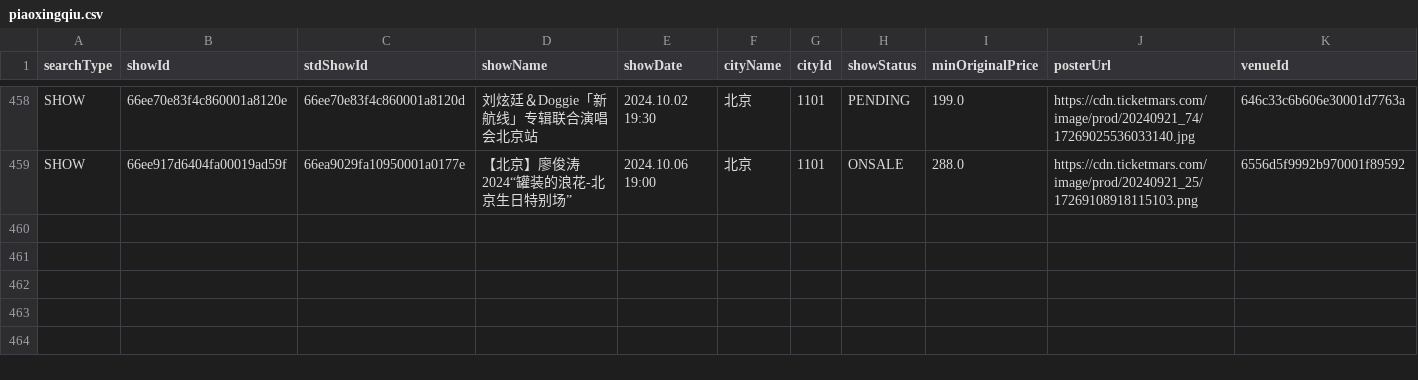
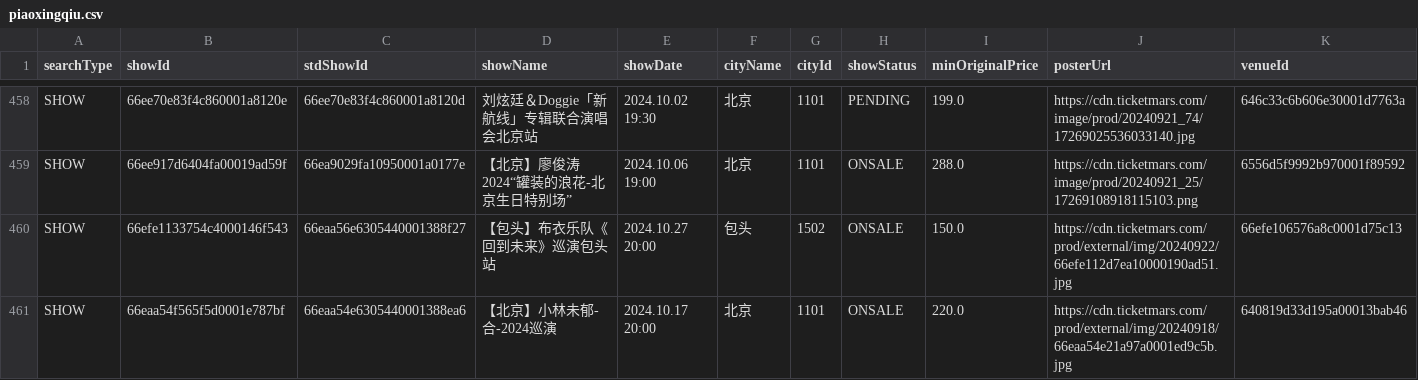
Before and after one commit to yuyq18/Music-Crawler, a CSV file: data/meta_info/piaoxingqiu.csv, drawn as a sheet; only a part is shown, gaps mark what is left out; rows hold the shown columns only; the diff names each change by its address in the sheet, - before the commit and + after, or states it on an @@ line.

Commit message:
update data

```diff
--- a/data/meta_info/piaoxingqiu.csv
+++ b/data/meta_info/piaoxingqiu.csv
+row 460: SHOW | 66efe1133754c4000146f543 | 66eaa56e6305440001388f27 | 【包头】布衣乐队《回到未来》巡演包头站 | 2024.10.27 20:00 | 包头 | 1502 | ONSALE | 150.0 | https://cdn.ticketmars.com/prod/external/img/20240922/66efe112d7ea10000190ad51.jpg | 66efe106576a8c0001d75c13
+row 461: SHOW | 66eaa54f565f5d0001e787bf | 66eaa54e6305440001388ea6 | 【北京】小林未郁-合-2024巡演 | 2024.10.17 20:00 | 北京 | 1101 | ONSALE | 220.0 | https://cdn.ticketmars.com/prod/external/img/20240918/66eaa54e21a97a0001ed9c5b.jpg | 640819d33d195a00013bab46
```
Also changed, not shown: 32 other files.
